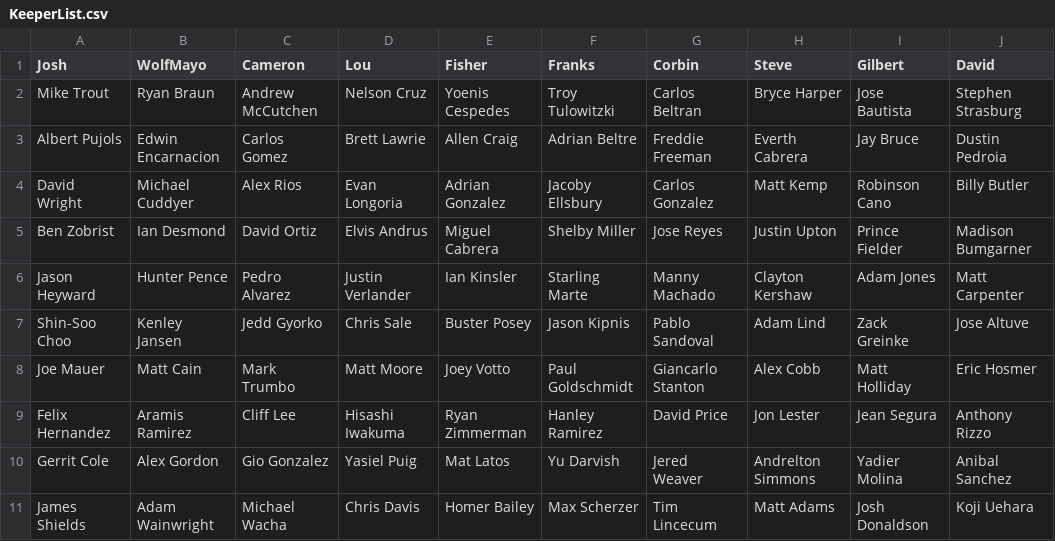
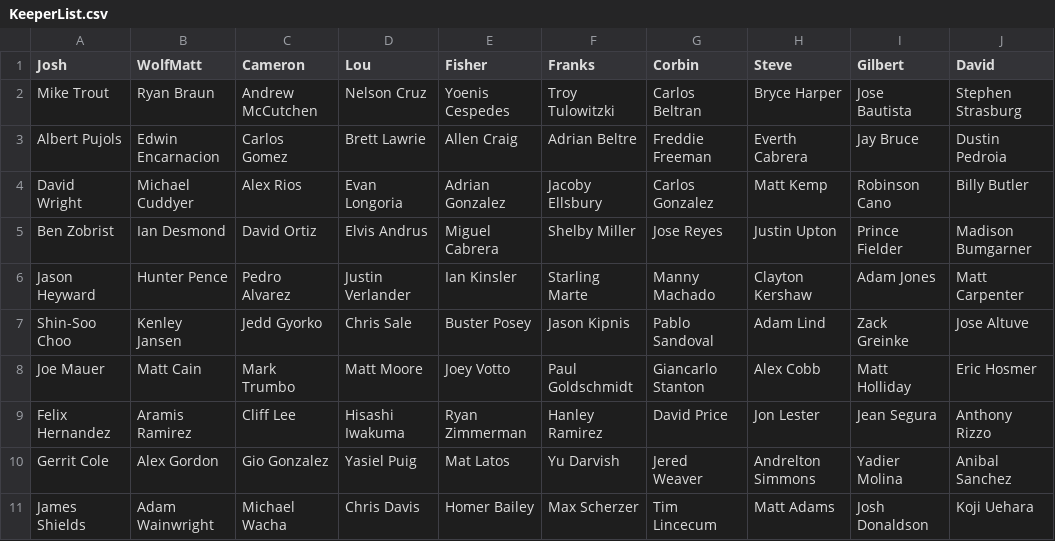
Before and after one commit to ryanfisher/fantasybaseball, a CSV file: teamdata/2014/KeeperList.csv, drawn as a sheet.

```diff
--- a/teamdata/2014/KeeperList.csv
+++ b/teamdata/2014/KeeperList.csv
@@ -1,2 +1,2 @@
-Josh	WolfMayo	Cameron	Lou	Fisher	Franks	Corbin	Steve	Gilbert	David
+Josh	WolfMatt	Cameron	Lou	Fisher	Franks	Corbin	Steve	Gilbert	David
 Mike Trout	Ryan Braun	Andrew McCutchen	Nelson Cruz	Yoenis Cespedes	Troy Tulowitzki	Carlos Beltran	Bryce Harper	Jose Bautista	Stephen Strasburg
```
Also changed, not shown: teamdata/2014/FarmList.csv, teamdata/2014/KeeperListPredicted.csv, 1 other file.
